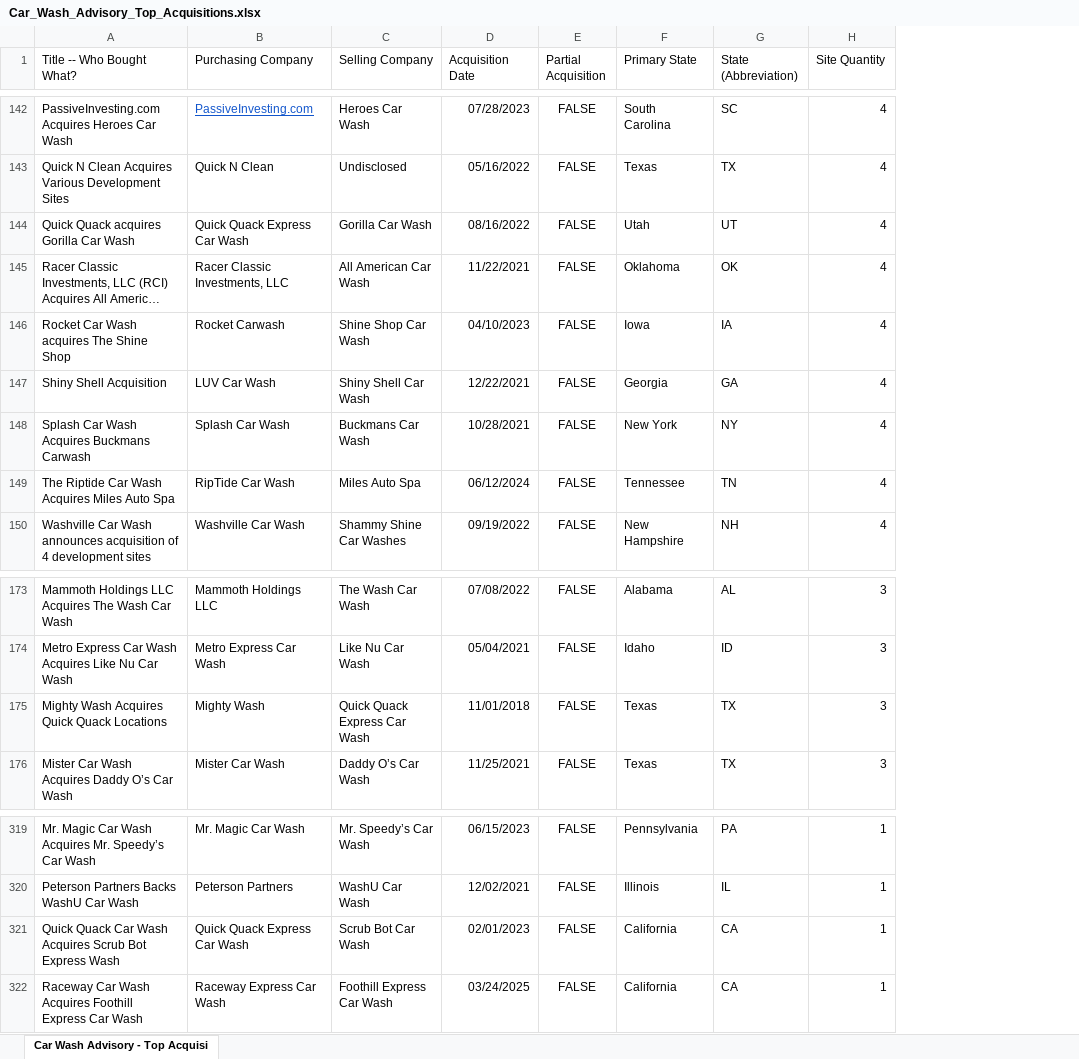
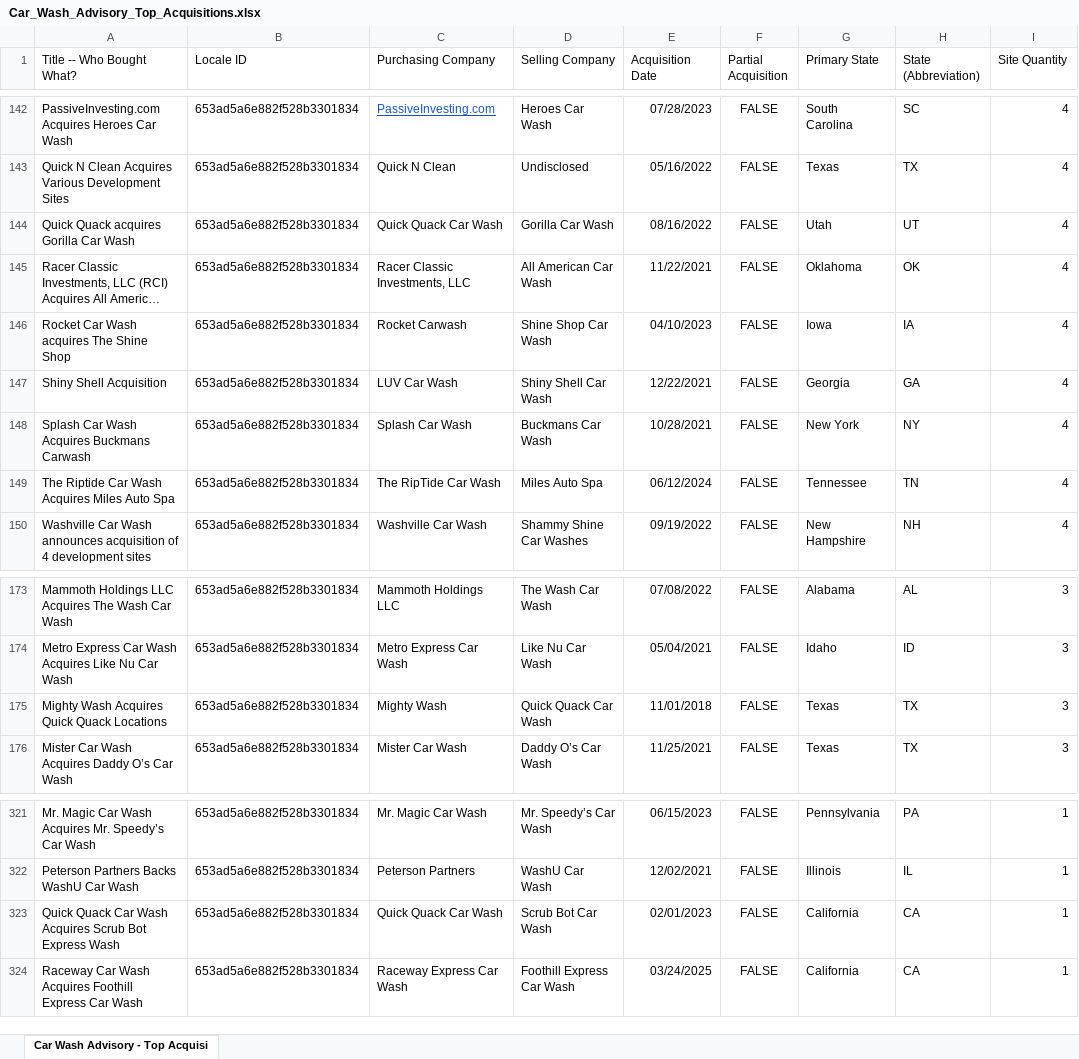
Before and after one commit to CarWashAdvisoryGPS/files-repo, an Excel workbook: Car_Wash_Advisory_Top_Acquisitions.xlsx, sheet Car Wash Advisory - Top Acquisi, drawn as a sheet; only a part is shown, gaps mark what is left out; long unchanged cells end in …; values as stored, in another font and other column widths than the file's, no borders; charts and pictures not drawn; addresses are those after the commit; the diff covers the shown part only; the diff names each change by its address in the sheet, - before the commit and + after, or states it on an @@ line.

```diff
--- a/Car_Wash_Advisory_Top_Acquisitions.xlsx (sheet Car Wash Advisory - Top Acquisi)
+++ b/Car_Wash_Advisory_Top_Acquisitions.xlsx (sheet Car Wash Advisory - Top Acquisi)
+column B (Locale ID), rows 142-150: all 653ad5a6e882f528b3301834; rows 173-176: all 653ad5a6e882f528b3301834; rows 321-324: all 653ad5a6e882f528b3301834
-C144 (Purchasing Company): Quick Quack Express Car Wash
+C144 (Purchasing Company): Quick Quack Car Wash
-C149 (Purchasing Company): RipTide Car Wash
+C149 (Purchasing Company): The RipTide Car Wash
-D175 (Selling Company): Quick Quack Express Car Wash
+D175 (Selling Company): Quick Quack Car Wash
-C323 (Purchasing Company): Quick Quack Express Car Wash
+C323 (Purchasing Company): Quick Quack Car Wash
```
Also changed, not shown: 3 added rows and 1 removed row elsewhere in this sheet, Car_Wash_Advisory_Companies.xlsx.
